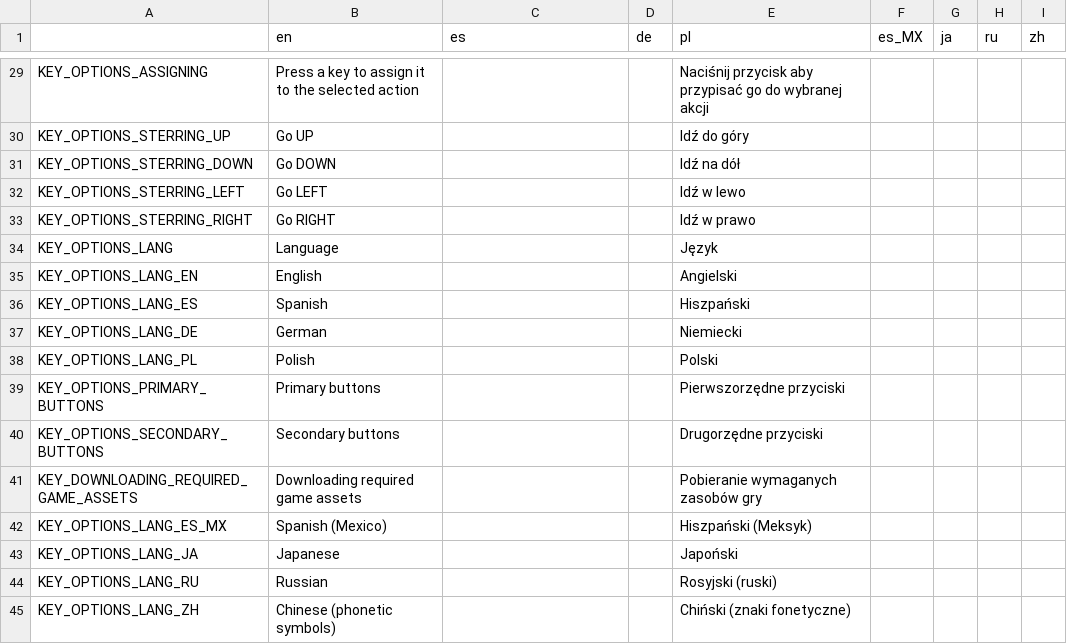
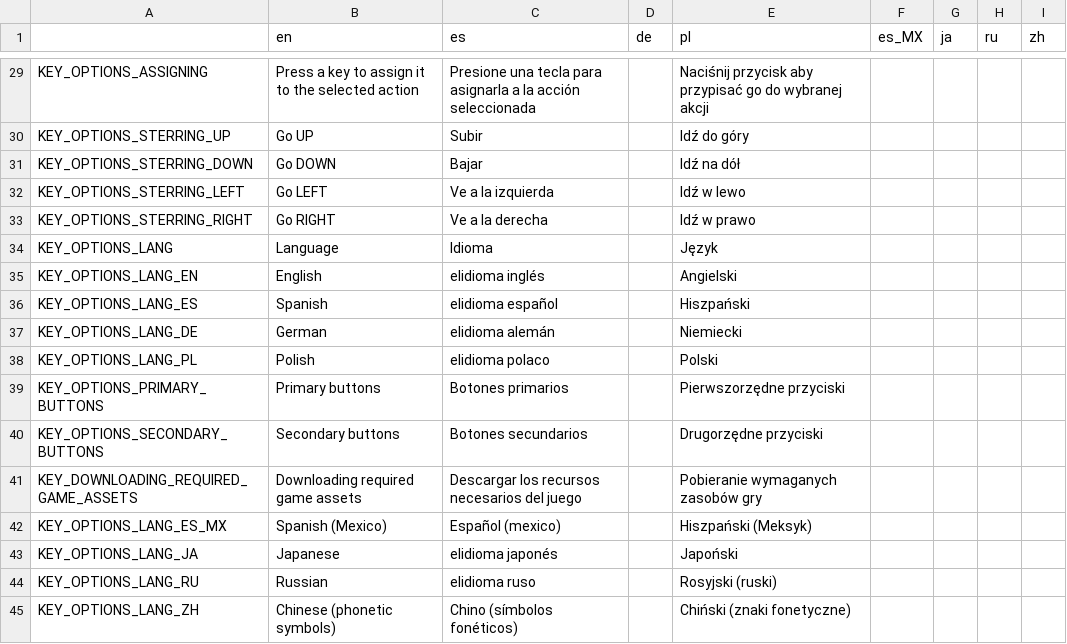
Before and after one commit to shand0w/SonadowRPG, a CSV file: translations/srpg_1.csv, drawn as a sheet; only a part is shown, gaps mark what is left out; the diff covers the shown part only; the diff names each change by its address in the sheet, - before the commit and + after, or states it on an @@ line.

```diff
--- a/translations/srpg_1.csv
+++ b/translations/srpg_1.csv
-C29 (es): (empty)
+C29 (es): Presione una tecla para asignarla a la acción seleccionada
-C30 (es): (empty)
+C30 (es): Subir
-C31 (es): (empty)
+C31 (es): Bajar
-C32 (es): (empty)
+C32 (es): Ve a la izquierda
-C33 (es): (empty)
+C33 (es): Ve a la derecha
-C34 (es): (empty)
+C34 (es): Idioma
-C35 (es): (empty)
+C35 (es): elidioma inglés
-C36 (es): (empty)
+C36 (es): elidioma español
-C37 (es): (empty)
+C37 (es): elidioma alemán
-C38 (es): (empty)
+C38 (es): elidioma polaco
-C39 (es): (empty)
+C39 (es): Botones primarios
-C40 (es): (empty)
+C40 (es): Botones secundarios
-C41 (es): (empty)
+C41 (es): Descargar los recursos necesarios del juego
-C42 (es): (empty)
+C42 (es): Español (mexico)
-C43 (es): (empty)
+C43 (es): elidioma japonés
-C44 (es): (empty)
+C44 (es): elidioma ruso
-C45 (es): (empty)
+C45 (es): Chino (símbolos fonéticos)
```
Also changed, not shown: 27 edited cells elsewhere in this file.
